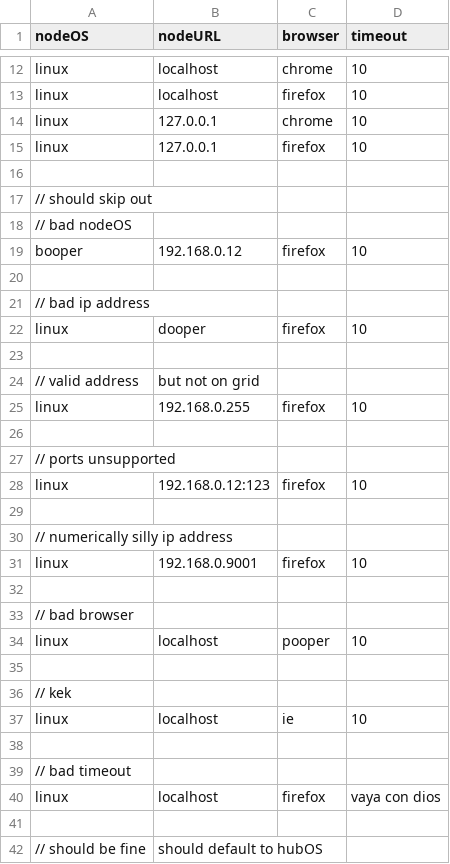
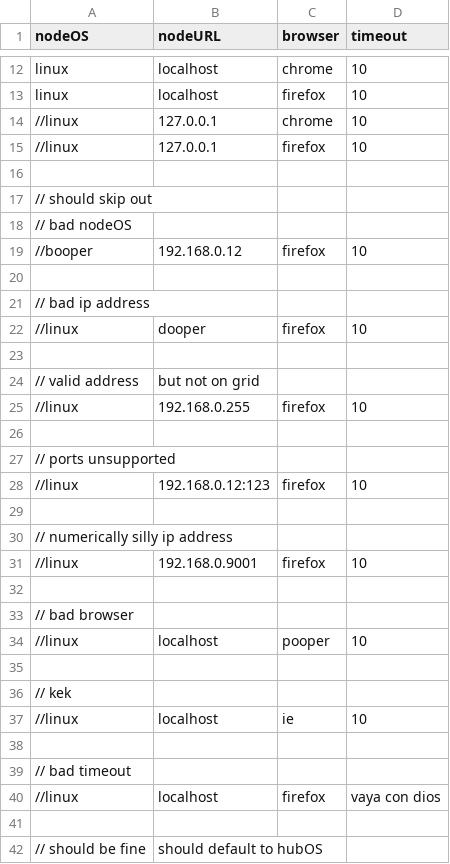
Before and after one commit to rwyant2/SeleniumJava, a CSV file: src/exe/multiple.csv, drawn as a sheet; only a part is shown, gaps mark what is left out; the diff covers the shown part only.

```diff
--- a/src/exe/multiple.csv
+++ b/src/exe/multiple.csv
@@ -13,4 +13,4 @@ linux,localhost,chrome,10
 linux,localhost,firefox,10
-linux,127.0.0.1,chrome,10
-linux,127.0.0.1,firefox,10
+//linux,127.0.0.1,chrome,10
+//linux,127.0.0.1,firefox,10
 
@@ -18,24 +18,24 @@ linux,127.0.0.1,firefox,10
 // bad nodeOS
-booper,192.168.0.12,firefox,10
+//booper,192.168.0.12,firefox,10
 
 // bad ip address
-linux,dooper,firefox,10
+//linux,dooper,firefox,10
 
 // valid address, but not on grid
-linux,192.168.0.255,firefox,10
+//linux,192.168.0.255,firefox,10
 
 // ports unsupported
-linux,192.168.0.12:123,firefox,10
+//linux,192.168.0.12:123,firefox,10
 
 // numerically silly ip address
-linux,192.168.0.9001,firefox,10
+//linux,192.168.0.9001,firefox,10
 
 // bad browser
-linux,localhost,pooper,10
+//linux,localhost,pooper,10
 
 // kek
-linux,localhost,ie,10
+//linux,localhost,ie,10
 
 // bad timeout
-linux,localhost,firefox,vaya con dios
+//linux,localhost,firefox,vaya con dios
 
```
Also changed, not shown: 2 edited cells elsewhere in this file, bin/multiple.csv, 23 other files.
